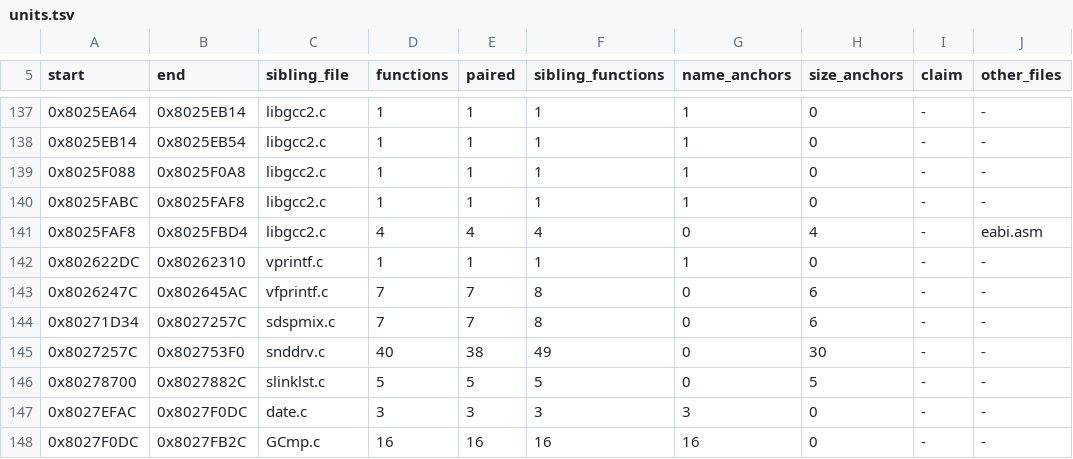
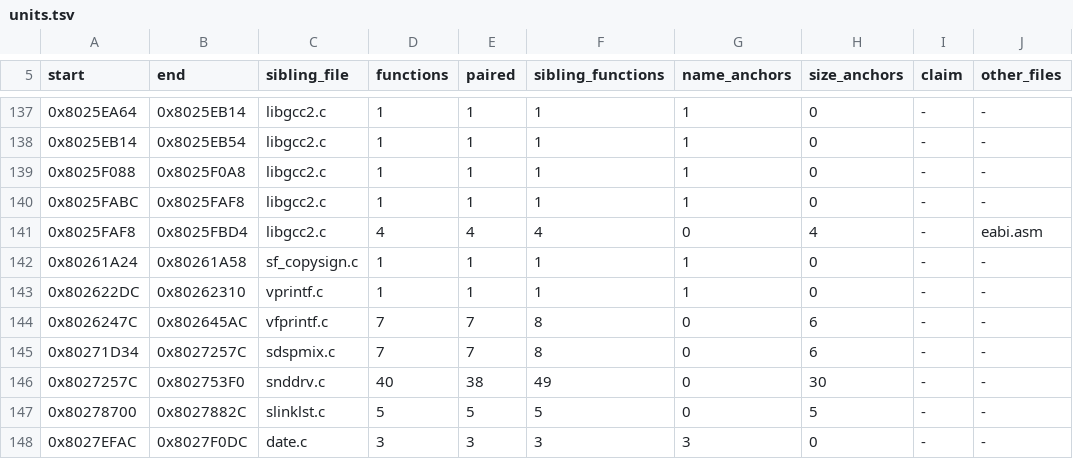
Before and after one commit to mitsevox/nflstreet2, a TSV file: config/GN7E69-rev0/boundaries/units.tsv, drawn as a sheet; only a part is shown, gaps mark what is left out; the shorter side is filled out with more unchanged rows; the diff names each change by its address in the sheet, - before the commit and + after, or states it on an @@ line.

```diff
--- a/config/GN7E69-rev0/boundaries/units.tsv
+++ b/config/GN7E69-rev0/boundaries/units.tsv
+row 142: 0x80261A24 | 0x80261A58 | sf_copysign.c | 1 | 1 | 1 | 1 | 0 | - | -
```
Also changed, not shown: config/GN7E69-rev0/boundaries/edges.tsv, config/GN7E69-rev0/boundaries/names.tsv, 7 other files.
